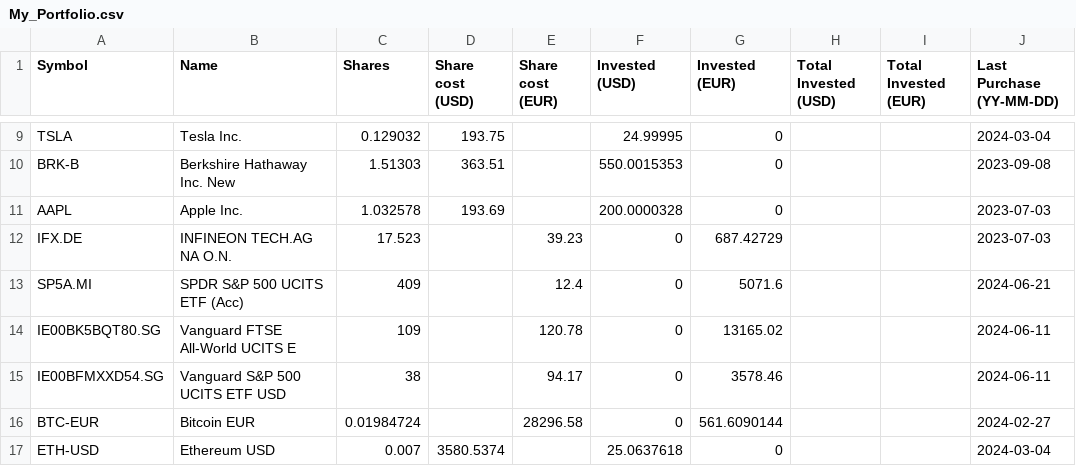
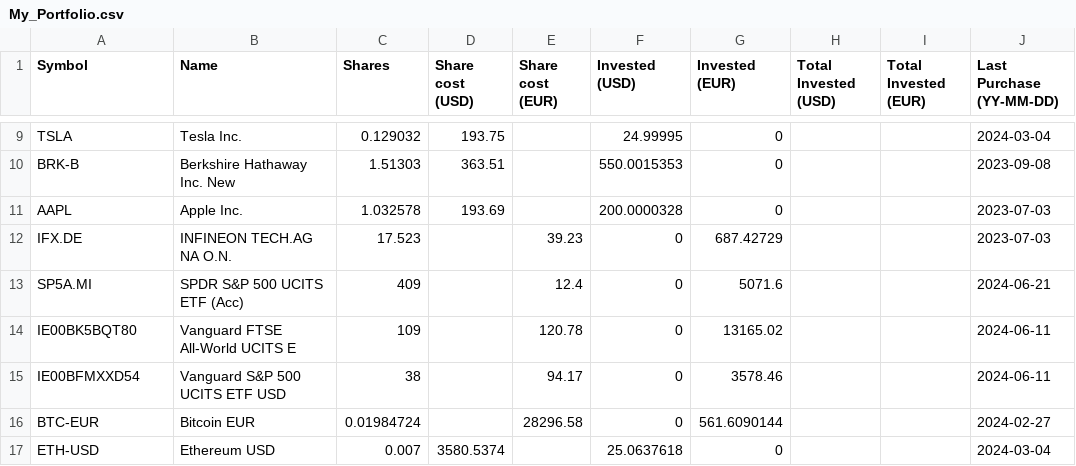
Before and after one commit to giuseppedavidde/Data_for_Analysis, a CSV file: My_Portfolio.csv, drawn as a sheet; only a part is shown, gaps mark what is left out; the diff names each change by its address in the sheet, - before the commit and + after, or states it on an @@ line.

Commit message:
removed SG because Yahoofinance has only delayed results

```diff
--- a/My_Portfolio.csv
+++ b/My_Portfolio.csv
-A14 (Symbol): IE00BK5BQT80.SG
+A14 (Symbol): IE00BK5BQT80
-A15 (Symbol): IE00BFMXXD54.SG
+A15 (Symbol): IE00BFMXXD54
```
